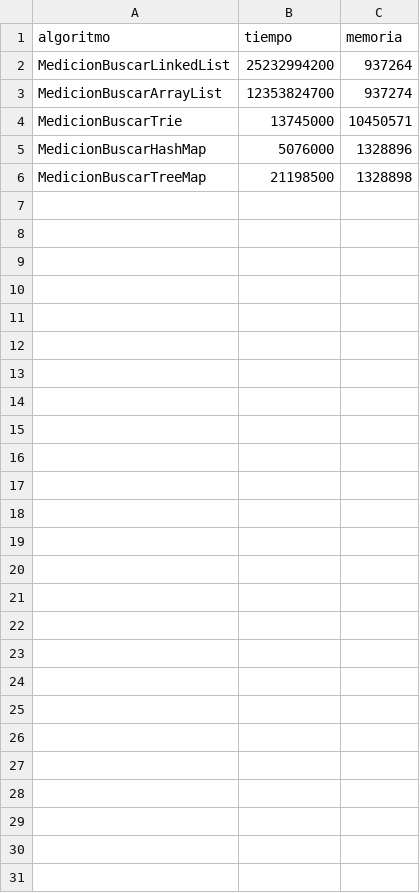
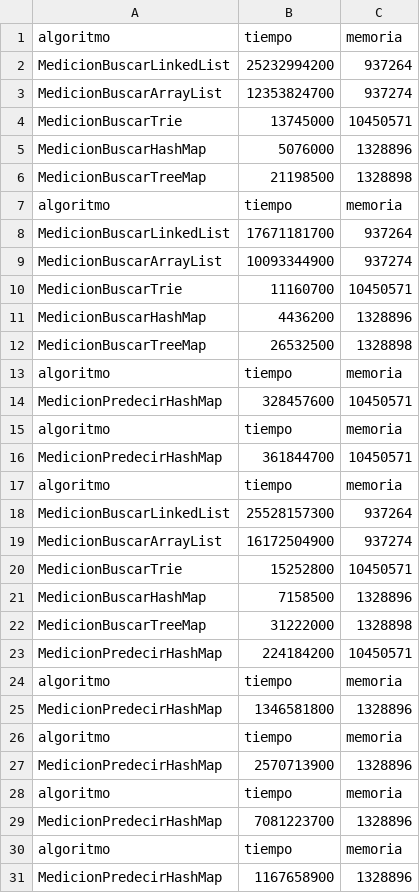
Before and after one commit to Joseignlave1/UT6_TA3, a CSV file: src/salida.csv, drawn as a sheet; the diff names each change by its address in the sheet, - before the commit and + after, or states it on an @@ line.

Commit message:
HashPredecir

```diff
--- a/src/salida.csv
+++ b/src/salida.csv
+row 7: algoritmo | tiempo | memoria
+row 8: MedicionBuscarLinkedList | 17671181700 | 937264
+row 9: MedicionBuscarArrayList | 10093344900 | 937274
+row 10: MedicionBuscarTrie | 11160700 | 10450571
+row 11: MedicionBuscarHashMap | 4436200 | 1328896
+row 12: MedicionBuscarTreeMap | 26532500 | 1328898
+row 13: algoritmo | tiempo | memoria
+row 14: MedicionPredecirHashMap | 328457600 | 10450571
+row 15: algoritmo | tiempo | memoria
+row 16: MedicionPredecirHashMap | 361844700 | 10450571
+row 17: algoritmo | tiempo | memoria
+row 18: MedicionBuscarLinkedList | 25528157300 | 937264
+row 19: MedicionBuscarArrayList | 16172504900 | 937274
+row 20: MedicionBuscarTrie | 15252800 | 10450571
+row 21: MedicionBuscarHashMap | 7158500 | 1328896
+row 22: MedicionBuscarTreeMap | 31222000 | 1328898
+row 23: MedicionPredecirHashMap | 224184200 | 10450571
+row 24: algoritmo | tiempo | memoria
+row 25: MedicionPredecirHashMap | 1346581800 | 1328896
+row 26: algoritmo | tiempo | memoria
+row 27: MedicionPredecirHashMap | 2570713900 | 1328896
+row 28: algoritmo | tiempo | memoria
+row 29: MedicionPredecirHashMap | 7081223700 | 1328896
+row 30: algoritmo | tiempo | memoria
+row 31: MedicionPredecirHashMap | 1167658900 | 1328896
```
Also changed, not shown: 4 other files.
